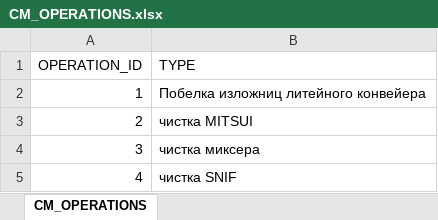
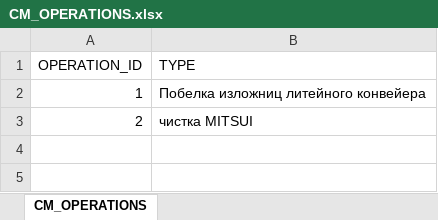
Before and after one commit to elstano/mishka, an Excel workbook: data/CM_OPERATIONS.xlsx, sheet CM_OPERATIONS, drawn as a sheet; values as stored, in another font and other column widths than the file's, no borders; the diff names each change by its address in the sheet, - before the commit and + after, or states it on an @@ line.

```diff
--- a/data/CM_OPERATIONS.xlsx (sheet CM_OPERATIONS)
+++ b/data/CM_OPERATIONS.xlsx (sheet CM_OPERATIONS)
-row 4: 3 | чистка миксера
-row 5: 4 | чистка SNIF
```
Also changed, not shown: data/CAST_MACH_CLEAN.xlsx, data/CU_PRODUCT_CHANGE.xlsx, 3 other files.
